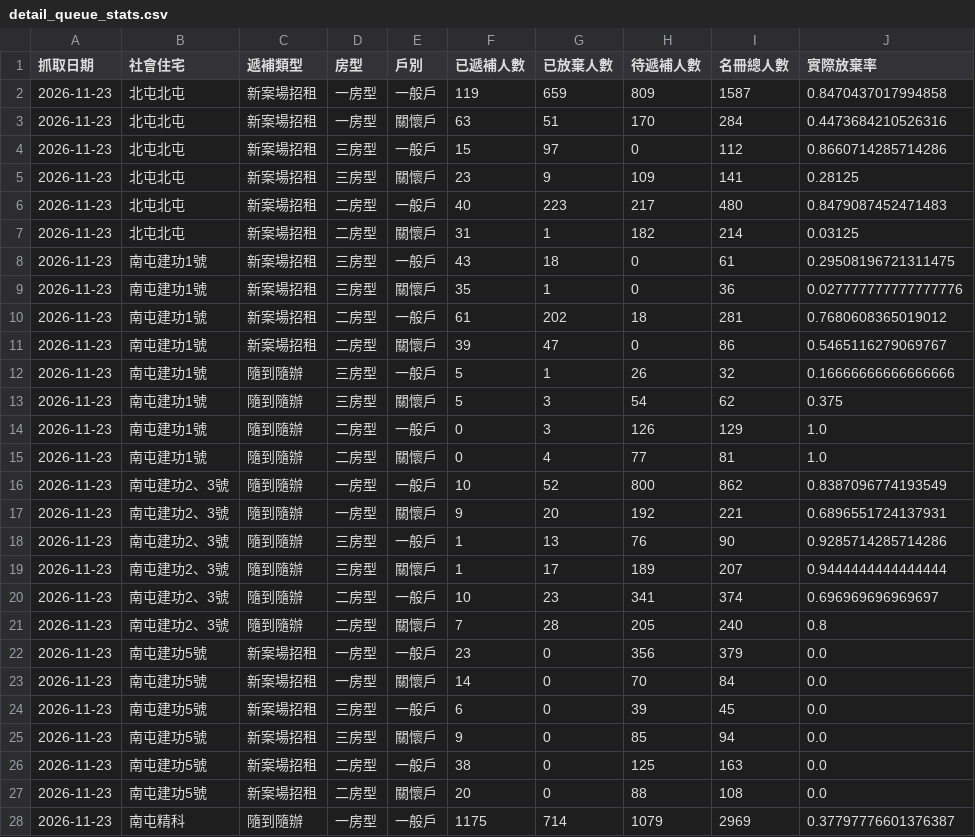
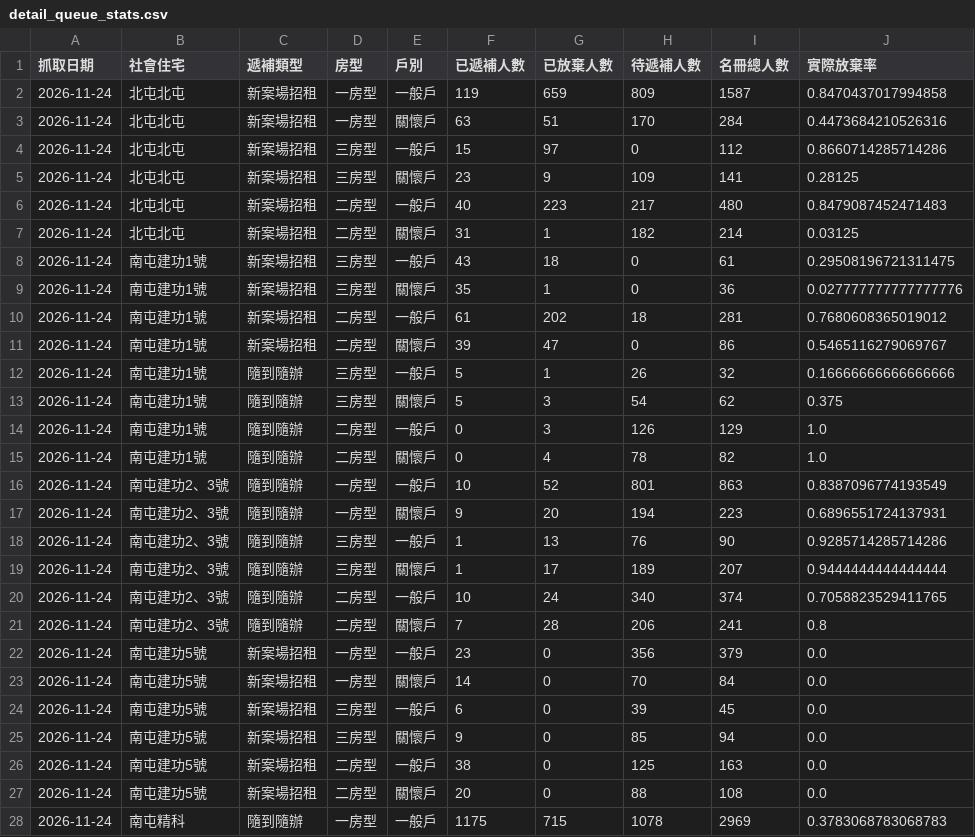
Before and after one commit to abula56/social_housing_tracker, a CSV file: detail_queue_stats.csv, drawn as a sheet; only a part is shown; the diff covers the shown part only.

```diff
--- a/detail_queue_stats.csv
+++ b/detail_queue_stats.csv
@@ -1,28 +1,28 @@
 抓取日期,社會住宅,遞補類型,房型,戶別,已遞補人數,已放棄人數,待遞補人數,名冊總人數,實際放棄率
-2026-11-23,北屯北屯,新案場招租,一房型,一般戶,119,659,809,1587,0.8470437017994858
-2026-11-23,北屯北屯,新案場招租,一房型,關懷戶,63,51,170,284,0.4473684210526316
-2026-11-23,北屯北屯,新案場招租,三房型,一般戶,15,97,0,112,0.8660714285714286
-2026-11-23,北屯北屯,新案場招租,三房型,關懷戶,23,9,109,141,0.28125
-2026-11-23,北屯北屯,新案場招租,二房型,一般戶,40,223,217,480,0.8479087452471483
-2026-11-23,北屯北屯,新案場招租,二房型,關懷戶,31,1,182,214,0.03125
-2026-11-23,南屯建功1號,新案場招租,三房型,一般戶,43,18,0,61,0.29508196721311475
-2026-11-23,南屯建功1號,新案場招租,三房型,關懷戶,35,1,0,36,0.027777777777777776
-2026-11-23,南屯建功1號,新案場招租,二房型,一般戶,61,202,18,281,0.7680608365019012
-2026-11-23,南屯建功1號,新案場招租,二房型,關懷戶,39,47,0,86,0.5465116279069767
-2026-11-23,南屯建功1號,隨到隨辦,三房型,一般戶,5,1,26,32,0.16666666666666666
-2026-11-23,南屯建功1號,隨到隨辦,三房型,關懷戶,5,3,54,62,0.375
-2026-11-23,南屯建功1號,隨到隨辦,二房型,一般戶,0,3,126,129,1.0
-2026-11-23,南屯建功1號,隨到隨辦,二房型,關懷戶,0,4,77,81,1.0
-2026-11-23,南屯建功2、3號,隨到隨辦,一房型,一般戶,10,52,800,862,0.8387096774193549
-2026-11-23,南屯建功2、3號,隨到隨辦,一房型,關懷戶,9,20,192,221,0.6896551724137931
-2026-11-23,南屯建功2、3號,隨到隨辦,三房型,一般戶,1,13,76,90,0.9285714285714286
-2026-11-23,南屯建功2、3號,隨到隨辦,三房型,關懷戶,1,17,189,207,0.9444444444444444
-2026-11-23,南屯建功2、3號,隨到隨辦,二房型,一般戶,10,23,341,374,0.696969696969697
-2026-11-23,南屯建功2、3號,隨到隨辦,二房型,關懷戶,7,28,205,240,0.8
-2026-11-23,南屯建功5號,新案場招租,一房型,一般戶,23,0,356,379,0.0
-2026-11-23,南屯建功5號,新案場招租,一房型,關懷戶,14,0,70,84,0.0
-2026-11-23,南屯建功5號,新案場招租,三房型,一般戶,6,0,39,45,0.0
-2026-11-23,南屯建功5號,新案場招租,三房型,關懷戶,9,0,85,94,0.0
-2026-11-23,南屯建功5號,新案場招租,二房型,一般戶,38,0,125,163,0.0
-2026-11-23,南屯建功5號,新案場招租,二房型,關懷戶,20,0,88,108,0.0
-2026-11-23,南屯精科,隨到隨辦,一房型,一般戶,1175,714,1079,2969,0.37797776601376387
+2026-11-24,北屯北屯,新案場招租,一房型,一般戶,119,659,809,1587,0.8470437017994858
+2026-11-24,北屯北屯,新案場招租,一房型,關懷戶,63,51,170,284,0.4473684210526316
+2026-11-24,北屯北屯,新案場招租,三房型,一般戶,15,97,0,112,0.8660714285714286
+2026-11-24,北屯北屯,新案場招租,三房型,關懷戶,23,9,109,141,0.28125
+2026-11-24,北屯北屯,新案場招租,二房型,一般戶,40,223,217,480,0.8479087452471483
+2026-11-24,北屯北屯,新案場招租,二房型,關懷戶,31,1,182,214,0.03125
+2026-11-24,南屯建功1號,新案場招租,三房型,一般戶,43,18,0,61,0.29508196721311475
+2026-11-24,南屯建功1號,新案場招租,三房型,關懷戶,35,1,0,36,0.027777777777777776
+2026-11-24,南屯建功1號,新案場招租,二房型,一般戶,61,202,18,281,0.7680608365019012
+2026-11-24,南屯建功1號,新案場招租,二房型,關懷戶,39,47,0,86,0.5465116279069767
+2026-11-24,南屯建功1號,隨到隨辦,三房型,一般戶,5,1,26,32,0.16666666666666666
+2026-11-24,南屯建功1號,隨到隨辦,三房型,關懷戶,5,3,54,62,0.375
+2026-11-24,南屯建功1號,隨到隨辦,二房型,一般戶,0,3,126,129,1.0
+2026-11-24,南屯建功1號,隨到隨辦,二房型,關懷戶,0,4,78,82,1.0
+2026-11-24,南屯建功2、3號,隨到隨辦,一房型,一般戶,10,52,801,863,0.8387096774193549
+2026-11-24,南屯建功2、3號,隨到隨辦,一房型,關懷戶,9,20,194,223,0.6896551724137931
+2026-11-24,南屯建功2、3號,隨到隨辦,三房型,一般戶,1,13,76,90,0.9285714285714286
+2026-11-24,南屯建功2、3號,隨到隨辦,三房型,關懷戶,1,17,189,207,0.9444444444444444
+2026-11-24,南屯建功2、3號,隨到隨辦,二房型,一般戶,10,24,340,374,0.7058823529411765
+2026-11-24,南屯建功2、3號,隨到隨辦,二房型,關懷戶,7,28,206,241,0.8
+2026-11-24,南屯建功5號,新案場招租,一房型,一般戶,23,0,356,379,0.0
+2026-11-24,南屯建功5號,新案場招租,一房型,關懷戶,14,0,70,84,0.0
+2026-11-24,南屯建功5號,新案場招租,三房型,一般戶,6,0,39,45,0.0
+2026-11-24,南屯建功5號,新案場招租,三房型,關懷戶,9,0,85,94,0.0
+2026-11-24,南屯建功5號,新案場招租,二房型,一般戶,38,0,125,163,0.0
+2026-11-24,南屯建功5號,新案場招租,二房型,關懷戶,20,0,88,108,0.0
+2026-11-24,南屯精科,隨到隨辦,一房型,一般戶,1175,715,1078,2969,0.3783068783068783
```
Also changed, not shown: 150 edited cells elsewhere in this file, 4 other files.
